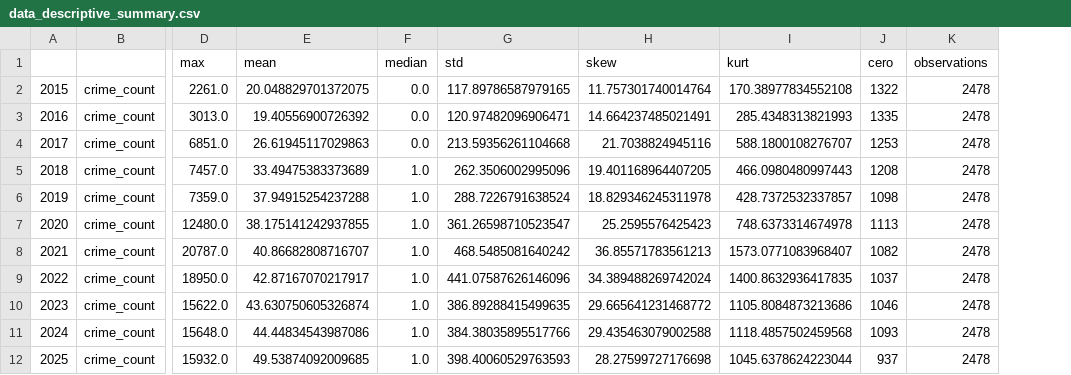
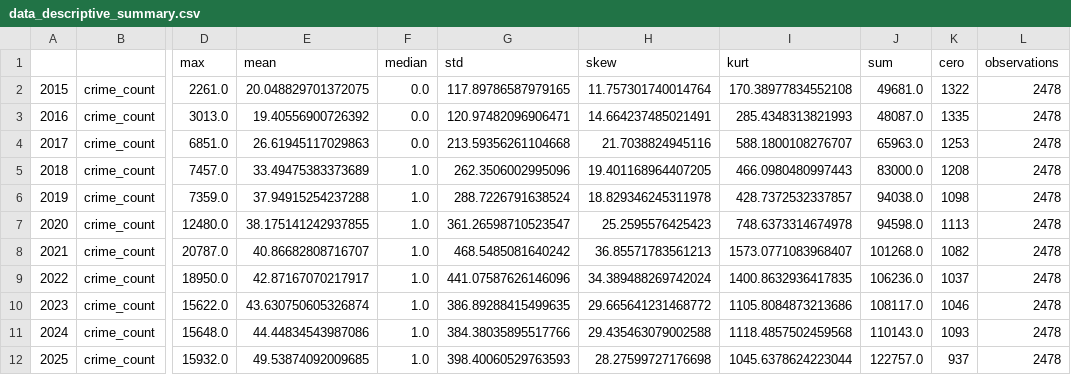
Before and after one commit to FrancoJPM1991/organized_crime_bayesian_prediction, a CSV file: results/raw_descriptive_analysis/data_descriptive_summary.csv, drawn as a sheet; only a part is shown, gaps mark what is left out; the diff names each change by its address in the sheet, - before the commit and + after, or states it on an @@ line.

Commit message:
Implement raw data descriptive analysis and exploratory spatial data analysis

```diff
--- a/results/raw_descriptive_analysis/data_descriptive_summary.csv
+++ b/results/raw_descriptive_analysis/data_descriptive_summary.csv
+column J (sum), rows 2-12: 49681.0 | 48087.0 | 65963.0 | 83000.0 | 94038.0 | 94598.0 | 101268.0 | 106236.0 | 108117.0 | 110143.0 | 122757.0
```
Also changed, not shown: 57 other files.
